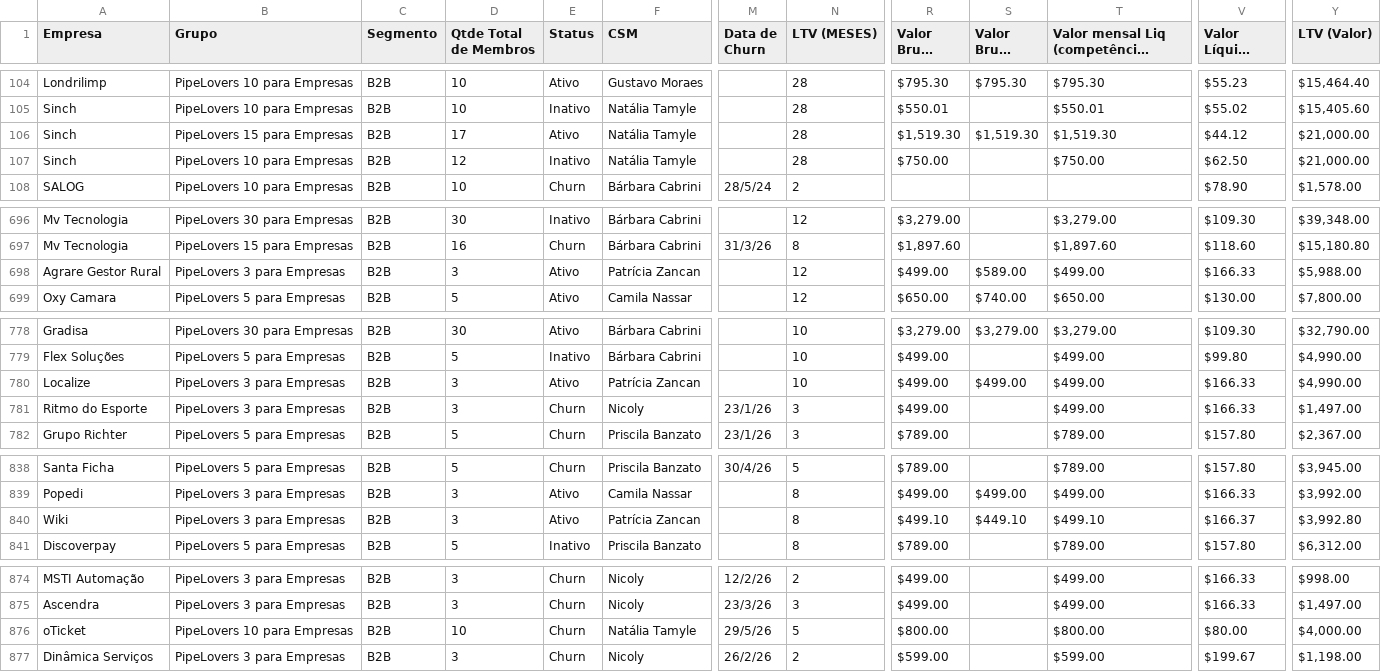
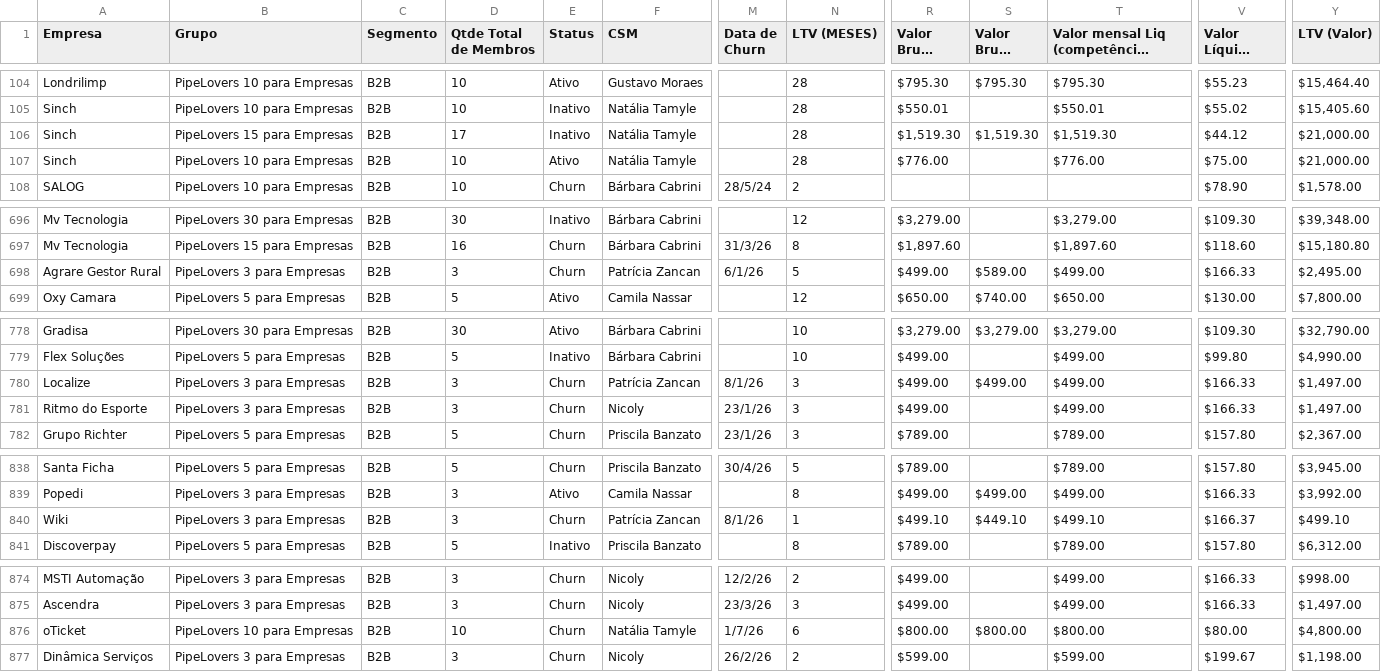
Before and after one commit to guiweissbock-cpu/pipelovers-engajamento, a CSV file: clientes.csv, drawn as a sheet; only a part is shown, gaps mark what is left out; long unchanged cells end in …; the diff covers the shown part only; the diff names each change by its address in the sheet, - before the commit and + after, or states it on an @@ line.

```diff
--- a/clientes.csv
+++ b/clientes.csv
-E106 (Status): Ativo
+E106 (Status): Inativo
-D107 (Qtde Total de Membros): 12
+D107 (Qtde Total de Membros): 10
-E107 (Status): Inativo
+E107 (Status): Ativo
-R107 (Valor Bruto 2025): $750.00
+R107 (Valor Bruto 2025): $776.00
-T107: $750.00
+T107: $776.00
-V107 (Valor Líquido por Assinatura): $62.50
+V107 (Valor Líquido por Assinatura): $75.00
-E698 (Status): Ativo
+E698 (Status): Churn
-M698 (Data de Churn): (empty)
+M698 (Data de Churn): 6/1/26
-N698 (LTV (MESES)): 12
+N698 (LTV (MESES)): 5
-Y698 (LTV (Valor)): $5,988.00
+Y698 (LTV (Valor)): $2,495.00
-E780 (Status): Ativo
+E780 (Status): Churn
-M780 (Data de Churn): (empty)
+M780 (Data de Churn): 8/1/26
-N780 (LTV (MESES)): 10
+N780 (LTV (MESES)): 3
-Y780 (LTV (Valor)): $4,990.00
+Y780 (LTV (Valor)): $1,497.00
-E840 (Status): Ativo
+E840 (Status): Churn
-M840 (Data de Churn): (empty)
+M840 (Data de Churn): 8/1/26
-N840 (LTV (MESES)): 8
+N840 (LTV (MESES)): 1
-Y840 (LTV (Valor)): $3,992.80
+Y840 (LTV (Valor)): $499.10
-M876 (Data de Churn): 29/5/26
+M876 (Data de Churn): 1/7/26
-N876 (LTV (MESES)): 5
+N876 (LTV (MESES)): 6
-S876 (Valor Bruto 2026): (empty)
+S876 (Valor Bruto 2026): $800.00
-Y876 (LTV (Valor)): $4,000.00
+Y876 (LTV (Valor)): $4,800.00
```
Also changed, not shown: 36 edited cells elsewhere in this file, usuarios.csv, 1 other file.
